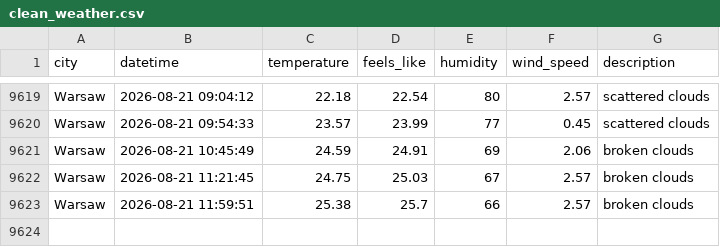
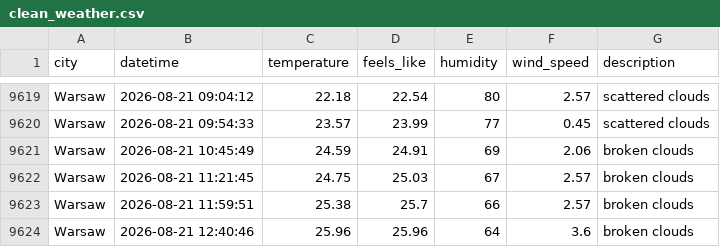
Before and after one commit to ostherhuspl/weather-data-pipeline-data, a CSV file: clean_weather.csv, drawn as a sheet; only a part is shown, gaps mark what is left out.

```diff
--- a/clean_weather.csv
+++ b/clean_weather.csv
@@ -9623 +9623,2 @@ Warsaw,2026-08-21 11:21:45,24.75,25.03,67,2.57,broken clouds
 Warsaw,2026-08-21 11:59:51,25.38,25.7,66,2.57,broken clouds
+Warsaw,2026-08-21 12:40:46,25.96,25.96,64,3.6,broken clouds
```
